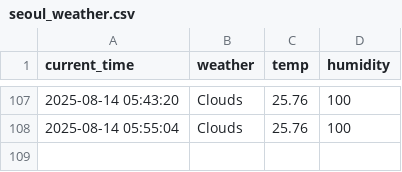
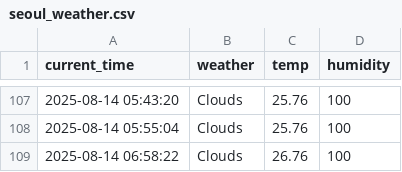
Before and after one commit to munho-kim/weather, a CSV file: seoul_weather.csv, drawn as a sheet; only a part is shown, gaps mark what is left out.

```diff
--- a/seoul_weather.csv
+++ b/seoul_weather.csv
@@ -108 +108,2 @@ current_time,weather,temp,humidity
 2025-08-14 05:55:04,Clouds,25.76,100
+2025-08-14 06:58:22,Clouds,26.76,100
```
